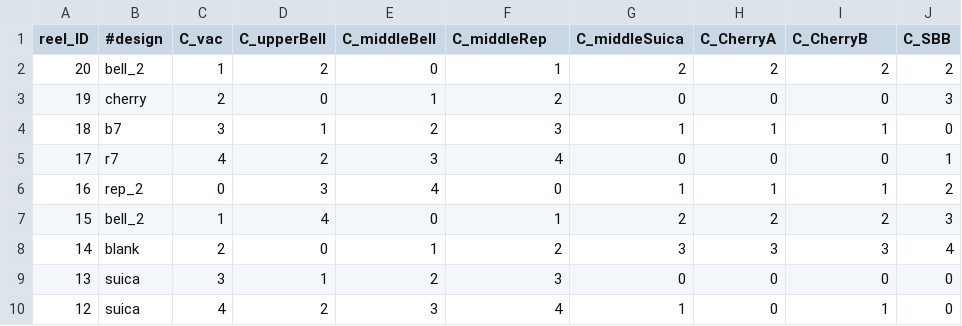
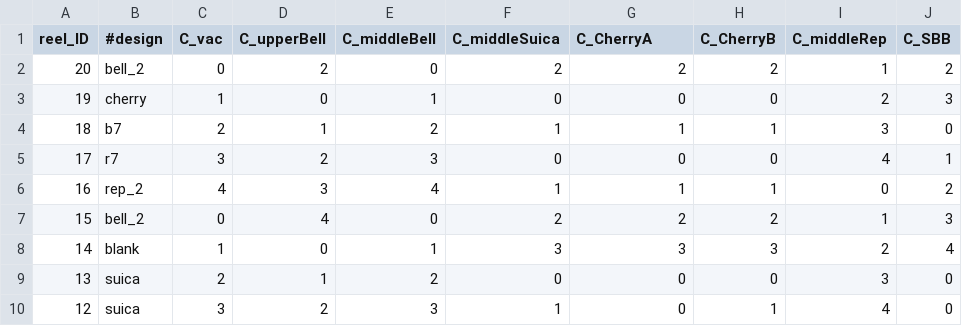
Before and after one commit to notpaint/pachislot, a CSV file: build_db/2_AT/csv/C_slide.csv, drawn as a sheet; only a part is shown; the diff covers the shown part only.

```diff
--- a/build_db/2_AT/csv/C_slide.csv
+++ b/build_db/2_AT/csv/C_slide.csv
@@ -1,10 +1,10 @@
-reel_ID,#design,C_vac,C_upperBell,C_middleBell,C_middleRep,C_middleSuica,C_CherryA,C_CherryB,C_SBB
-20,bell_2,1,2,0,1,2,2,2,2
-19,cherry,2,0,1,2,0,0,0,3
-18,b7,3,1,2,3,1,1,1,0
-17,r7,4,2,3,4,0,0,0,1
-16,rep_2,0,3,4,0,1,1,1,2
-15,bell_2,1,4,0,1,2,2,2,3
-14,blank,2,0,1,2,3,3,3,4
-13,suica,3,1,2,3,0,0,0,0
-12,suica,4,2,3,4,1,0,1,0
+reel_ID,#design,C_vac,C_upperBell,C_middleBell,C_middleSuica,C_CherryA,C_CherryB,C_middleRep,C_SBB
+20,bell_2,0,2,0,2,2,2,1,2
+19,cherry,1,0,1,0,0,0,2,3
+18,b7,2,1,2,1,1,1,3,0
+17,r7,3,2,3,0,0,0,4,1
+16,rep_2,4,3,4,1,1,1,0,2
+15,bell_2,0,4,0,2,2,2,1,3
+14,blank,1,0,1,3,3,3,2,4
+13,suica,2,1,2,0,0,0,3,0
+12,suica,3,2,3,1,0,1,4,0
```
Also changed, not shown: 49 edited cells elsewhere in this file, build_db/2_AT/csv/R_slide.csv, build_db/2_AT/csv/control_map.csv, 6 other files.
